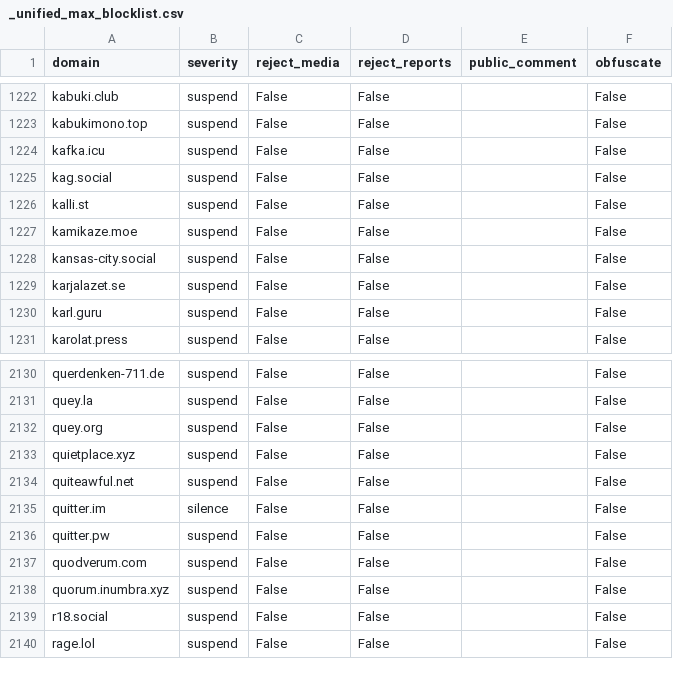
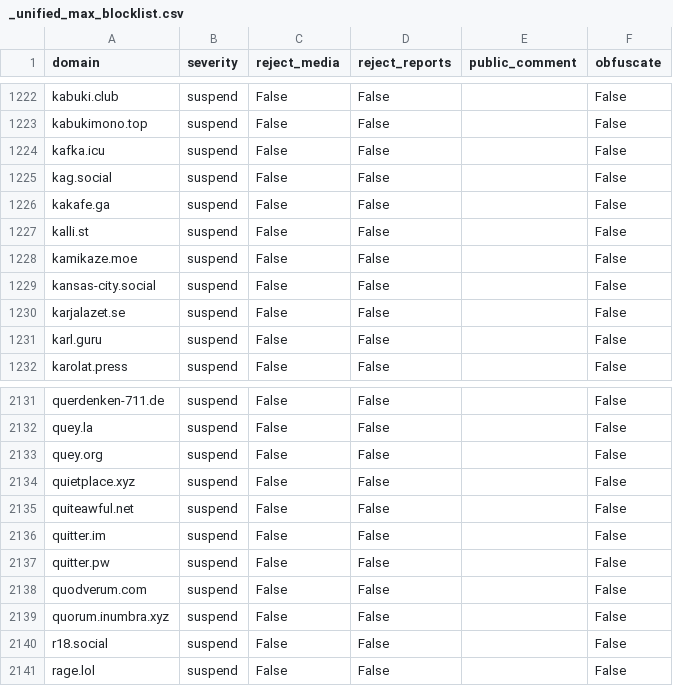
Before and after one commit to sgrigson/oliphant, a CSV file: blocklists/_unified_max_blocklist.csv, drawn as a sheet; only a part is shown, gaps mark what is left out.

```diff
--- a/blocklists/_unified_max_blocklist.csv
+++ b/blocklists/_unified_max_blocklist.csv
@@ -1225,2 +1225,3 @@ kafka.icu,suspend,False,False,,False
 kag.social,suspend,False,False,,False
+kakafe.ga,suspend,False,False,,False
 kalli.st,suspend,False,False,,False
@@ -2134,3 +2135,3 @@ quietplace.xyz,suspend,False,False,,False
 quiteawful.net,suspend,False,False,,False
-quitter.im,silence,False,False,,False
+quitter.im,suspend,False,False,,False
 quitter.pw,suspend,False,False,,False
```
Also changed, not shown: blocklists/_unified_tier1_blocklist.csv, blocklists/_unified_tier2_blocklist.csv, 2 other files.
